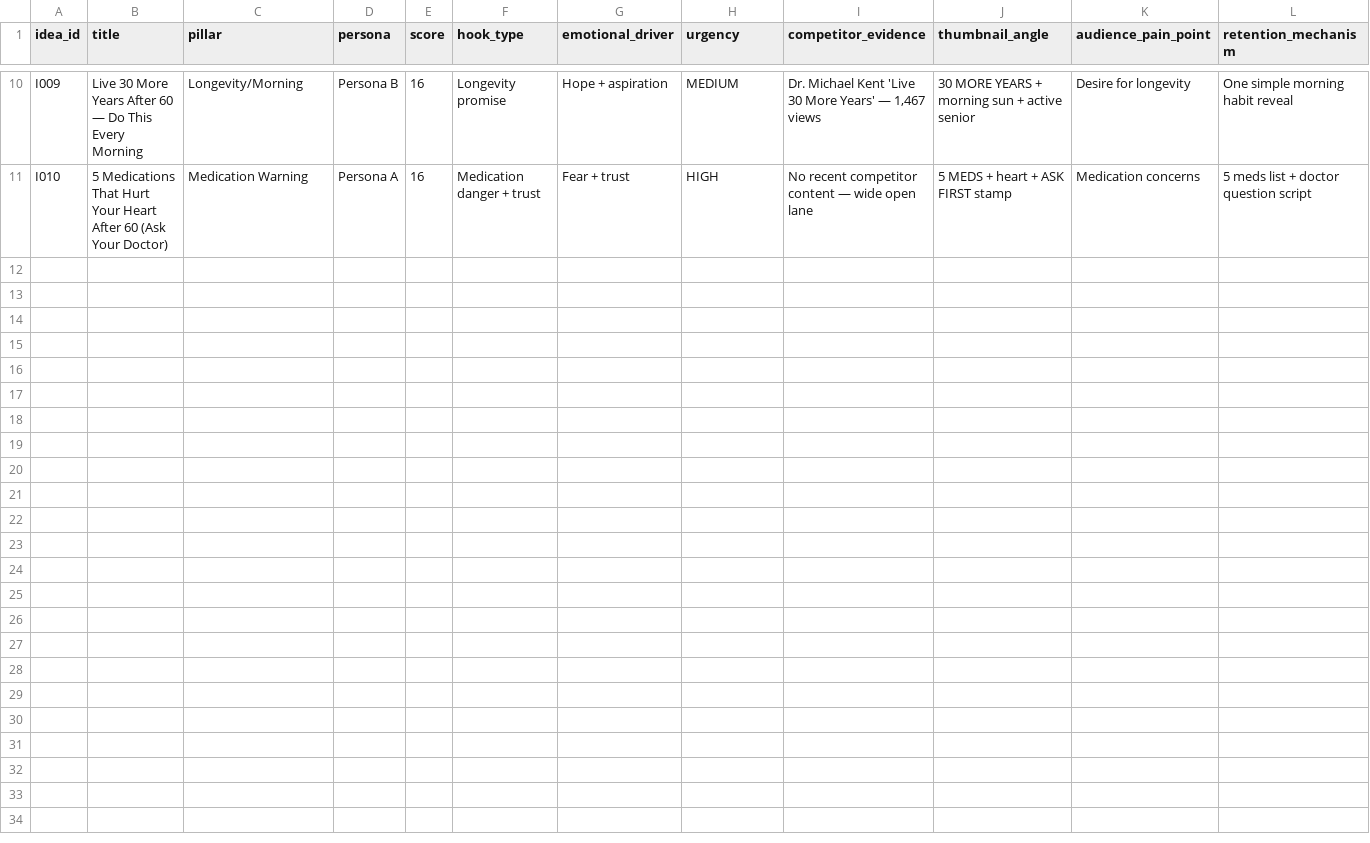
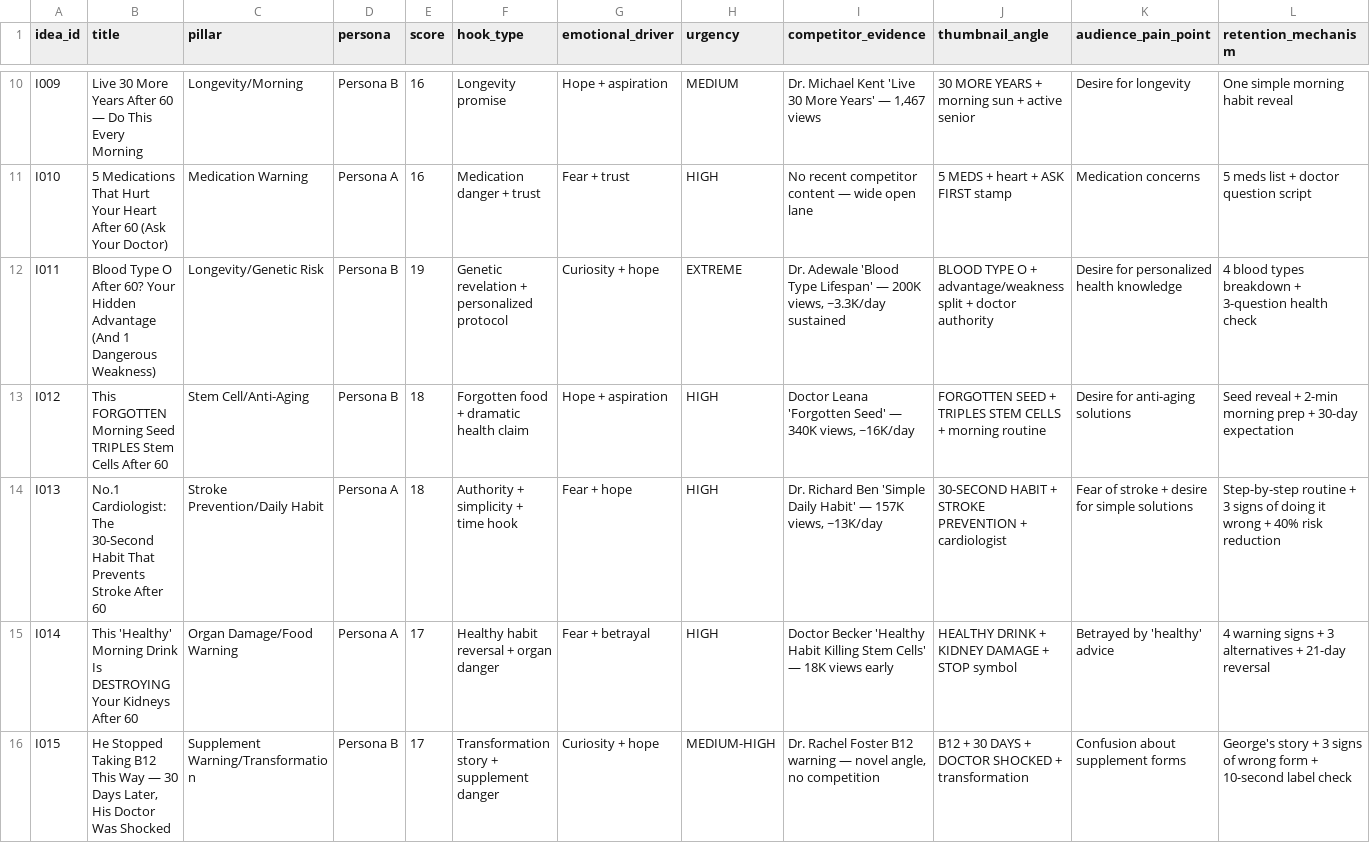
Before and after one commit to tanishkrai07/hermes-youtube-growth-os, a CSV file: memory/video_idea_bank.csv, drawn as a sheet; only a part is shown, gaps mark what is left out; rows hold the shown columns only; the diff covers the shown part only; the diff names each change by its address in the sheet, - before the commit and + after, or states it on an @@ line.

```diff
--- a/memory/video_idea_bank.csv
+++ b/memory/video_idea_bank.csv
+row 12: I011 | Blood Type O After 60? Your Hidden Advantage (And 1 Dangerous Weakness) | Longevity/Genetic Risk | Persona B | 19 | Genetic revelation + personalized protocol | Curiosity + hope | EXTREME | Dr. Adewale 'Blood Type Lifespan' — 200K views, ~3.3K/day sustained | BLOOD TYPE O + advantage/weakness split + doctor authority | Desire for personalized health knowledge | 4 blood types breakdown + 3-question health check
+row 13: I012 | This FORGOTTEN Morning Seed TRIPLES Stem Cells After 60 | Stem Cell/Anti-Aging | Persona B | 18 | Forgotten food + dramatic health claim | Hope + aspiration | HIGH | Doctor Leana 'Forgotten Seed' — 340K views, ~16K/day | FORGOTTEN SEED + TRIPLES STEM CELLS + morning routine | Desire for anti-aging solutions | Seed reveal + 2-min morning prep + 30-day expectation
+row 14: I013 | No.1 Cardiologist: The 30-Second Habit That Prevents Stroke After 60 | Stroke Prevention/Daily Habit | Persona A | 18 | Authority + simplicity + time hook | Fear + hope | HIGH | Dr. Richard Ben 'Simple Daily Habit' — 157K views, ~13K/day | 30-SECOND HABIT + STROKE PREVENTION + cardiologist | Fear of stroke + desire for simple solutions | Step-by-step routine + 3 signs of doing it wrong + 40% risk reduction
+row 15: I014 | This 'Healthy' Morning Drink Is DESTROYING Your Kidneys After 60 | Organ Damage/Food Warning | Persona A | 17 | Healthy habit reversal + organ danger | Fear + betrayal | HIGH | Doctor Becker 'Healthy Habit Killing Stem Cells' — 18K views early | HEALTHY DRINK + KIDNEY DAMAGE + STOP symbol | Betrayed by 'healthy' advice | 4 warning signs + 3 alternatives + 21-day reversal
+row 16: I015 | He Stopped Taking B12 This Way — 30 Days Later, His Doctor Was Shocked | Supplement Warning/Transformation | Persona B | 17 | Transformation story + supplement danger | Curiosity + hope | MEDIUM-HIGH | Dr. Rachel Foster B12 warning — novel angle, no competition | B12 + 30 DAYS + DOCTOR SHOCKED + transformation | Confusion about supplement forms | George's story + 3 signs of wrong form + 10-second label check
```
Also changed, not shown: 5 added rows elsewhere in this file, memory/competitor_watchlist.csv, 16 other files.
